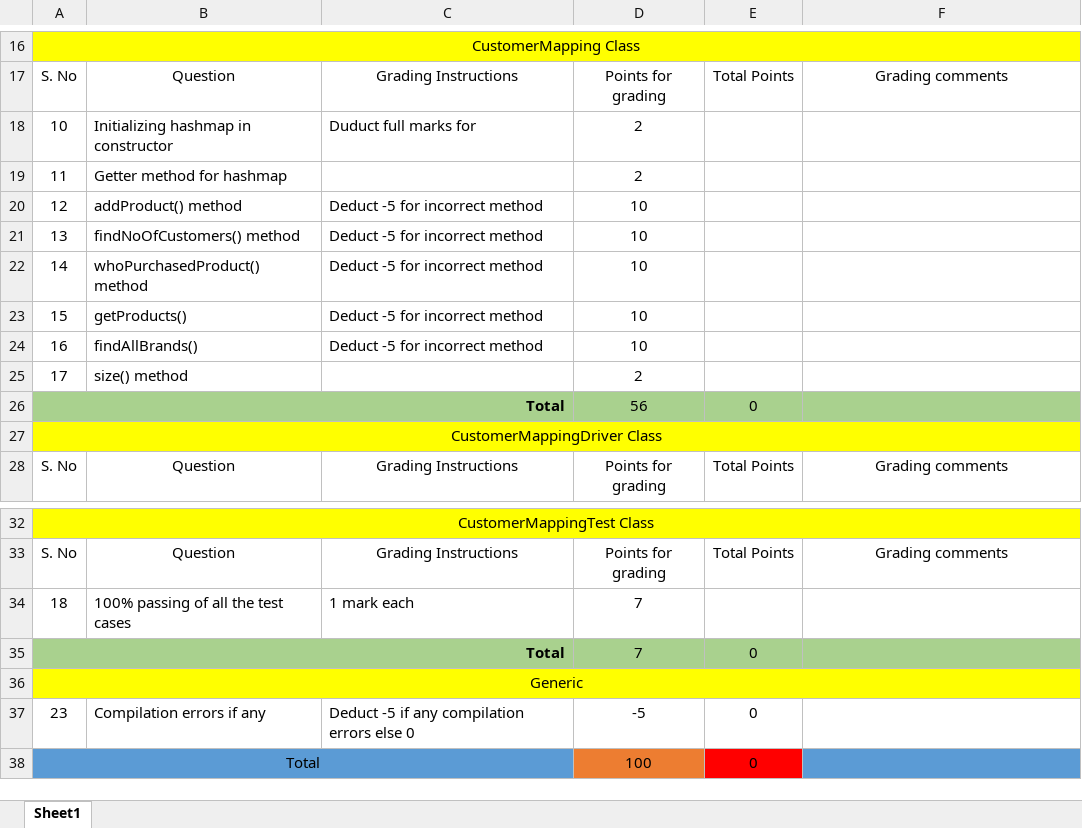
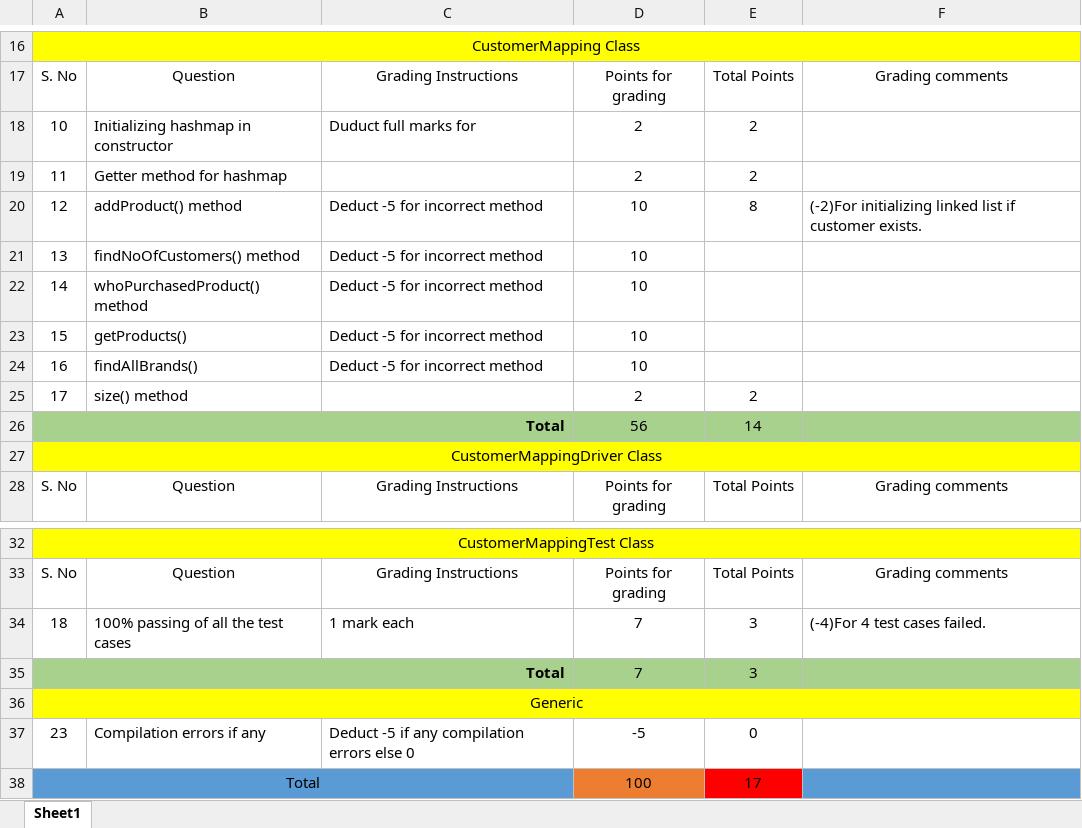
Before and after one commit to vennela-cheekoti/LabExam3Rubrics, an Excel workbook: Anumula_LabExam03Grading.xlsx, sheet Sheet1, drawn as a sheet; only a part is shown, gaps mark what is left out; values as stored, in another font and other column widths than the file's, no borders; table styles not drawn; the diff names each change by its address in the sheet, - before the commit and + after, or states it on an @@ line.

```diff
--- a/Anumula_LabExam03Grading.xlsx (sheet Sheet1)
+++ b/Anumula_LabExam03Grading.xlsx (sheet Sheet1)
-E18:E19: (empty)
+E18:E19: 2
-E20: (empty)
+E20: 8
-F20: (empty)
+F20: (-2)For initializing linked list if customer exists.
-E25: (empty)
+E25: 2
-E26: 0
+E26: 14
-E34: (empty)
+E34: 3
-F34: (empty)
+F34: (-4)For 4 test cases failed.
-E35: 0
+E35: 3
-E38: 0
+E38: 17
```
Also changed, not shown: Adloori_LabExam03Grading.xlsx, Akula_LabExam03Grading.xlsx, 2 other files.
